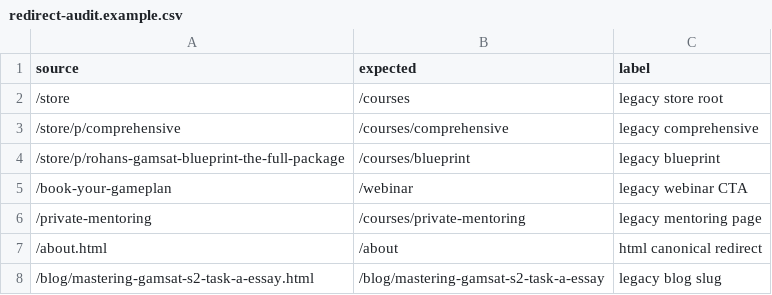
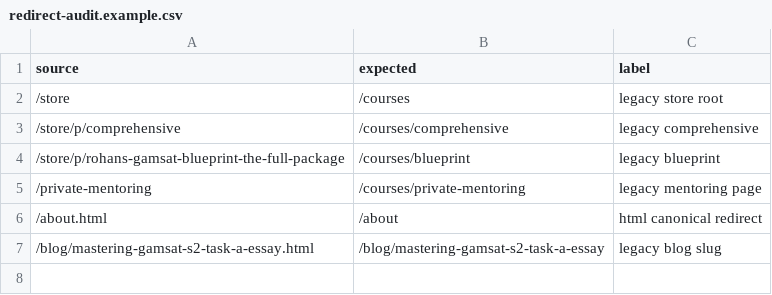
Before and after one commit to rohanbhatia27/rohanstutoring-redesign, a CSV file: redirect-audit.example.csv, drawn as a sheet.

```diff
--- a/redirect-audit.example.csv
+++ b/redirect-audit.example.csv
@@ -4,3 +4,2 @@ source,expected,label
 /store/p/rohans-gamsat-blueprint-the-full-package,/courses/blueprint,legacy blueprint
-/book-your-gameplan,/webinar,legacy webinar CTA
 /private-mentoring,/courses/private-mentoring,legacy mentoring page
```
Also changed, not shown: redirect-audit.launch.csv, 33 other files.
